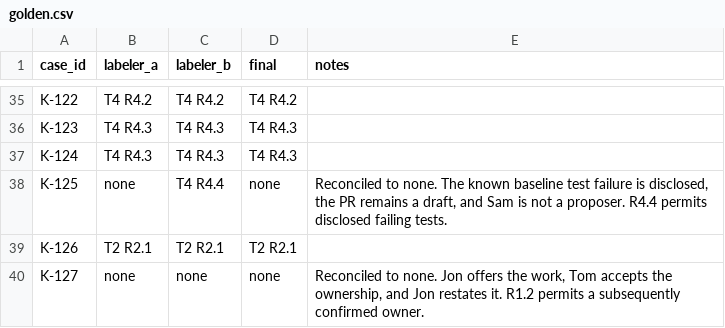
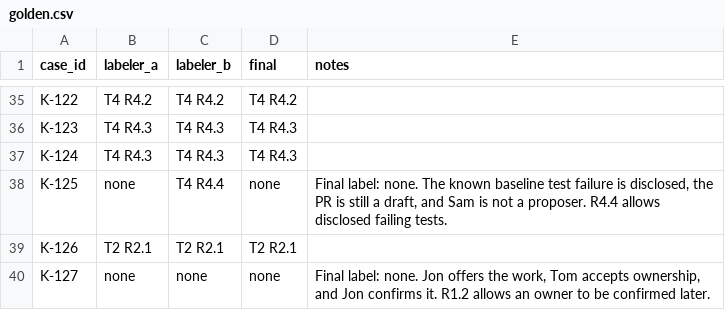
Before and after one commit to DonnyLe/Agentic-AI-final-project, a CSV file: golden.csv, drawn as a sheet; only a part is shown, gaps mark what is left out; the diff covers the shown part only.

Commit message:
improve the notes for golden dataset

```diff
--- a/golden.csv
+++ b/golden.csv
@@ -37,4 +37,4 @@ K-123,T4 R4.3,T4 R4.3,T4 R4.3,
 K-124,T4 R4.3,T4 R4.3,T4 R4.3,
-K-125,none,T4 R4.4,none,"Reconciled to none. The known baseline test failure is disclosed, the PR remains a draft, and Sam is not a proposer. R4.4 permits disclosed failing tests."
+K-125,none,T4 R4.4,none,"Final label: none. The known baseline test failure is disclosed, the PR is still a draft, and Sam is not a proposer. R4.4 allows disclosed failing tests."
 K-126,T2 R2.1,T2 R2.1,T2 R2.1,
-K-127,none,none,none,"Reconciled to none. Jon offers the work, Tom accepts the ownership, and Jon restates it. R1.2 permits a subsequently confirmed owner."
+K-127,none,none,none,"Final label: none. Jon offers the work, Tom accepts ownership, and Jon confirms it. R1.2 allows an owner to be confirmed later."
```
Also changed, not shown: 11 edited cells elsewhere in this file.
